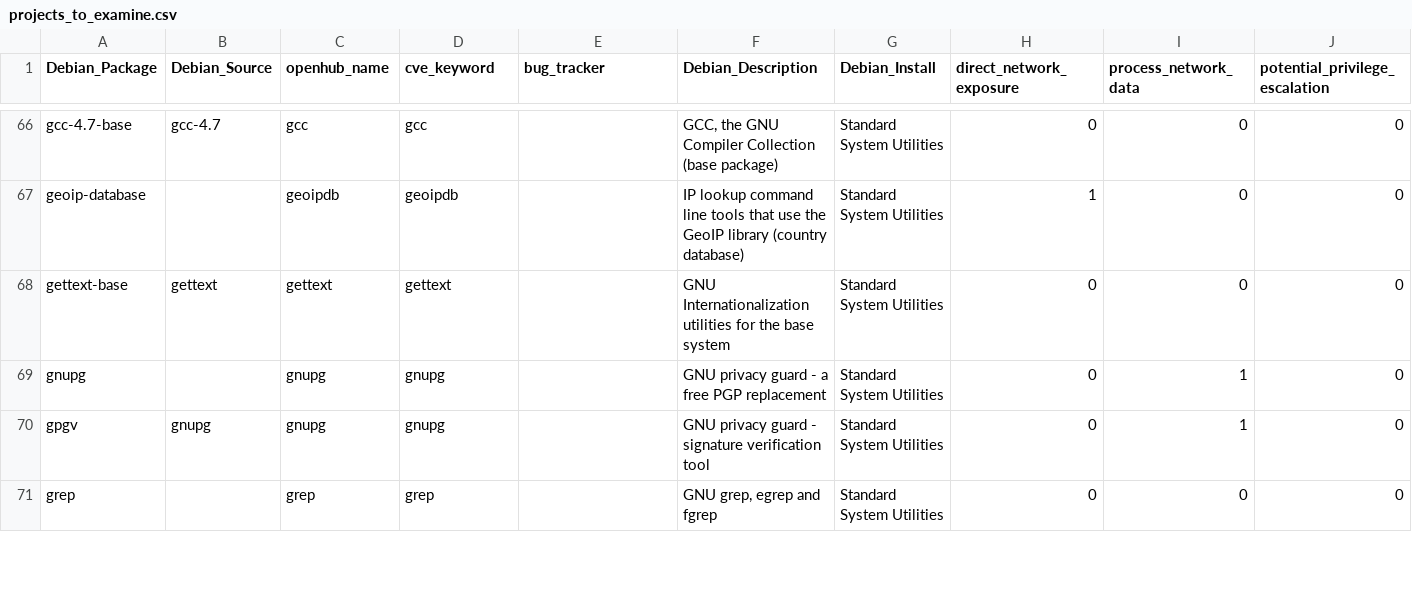
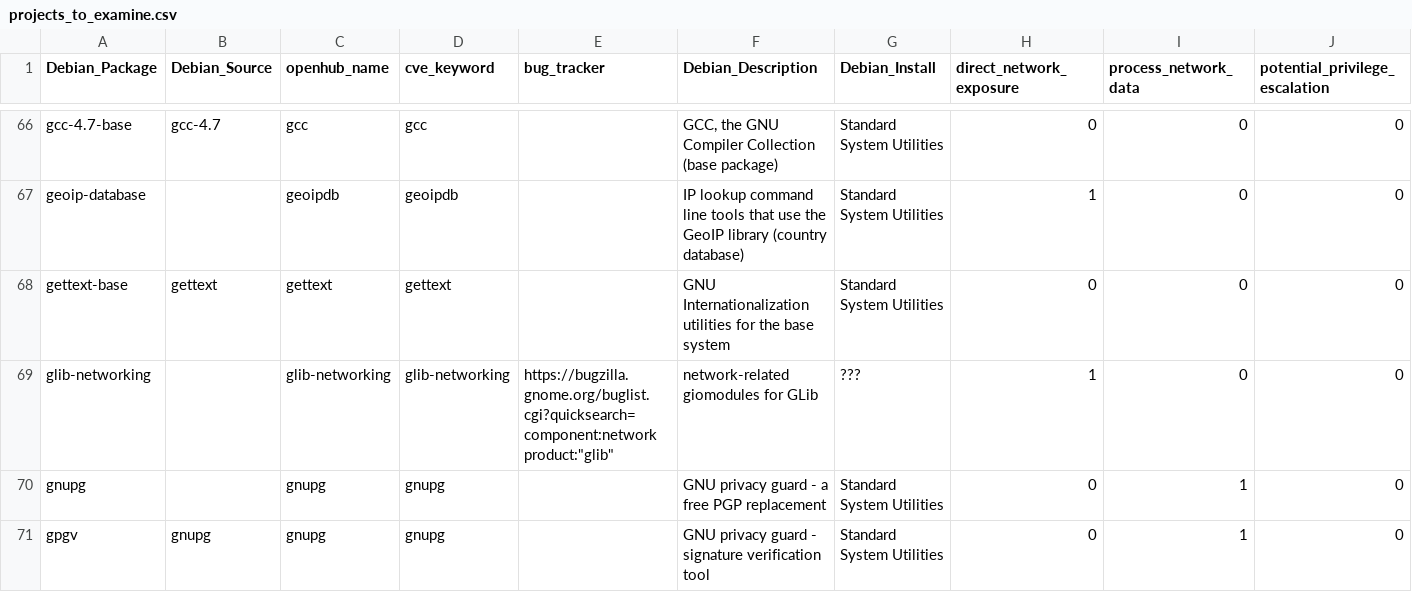
Before and after one commit to ossf/census, a CSV file: projects_to_examine.csv, drawn as a sheet; only a part is shown, gaps mark what is left out; the shorter side is filled out with more unchanged rows; rows hold the shown columns only; the diff names each change by its address in the sheet, - before the commit and + after, or states it on an @@ line.

Commit message:
Add glib-networking to projects to examine

```diff
--- a/projects_to_examine.csv
+++ b/projects_to_examine.csv
+row 69: glib-networking |  | glib-networking | glib-networking | https://bugzilla.gnome.org/buglist.cgi?quicksearch=component:network product:"glib" | network-related giomodules for GLib | ??? | 1 | 0 | 0
```
